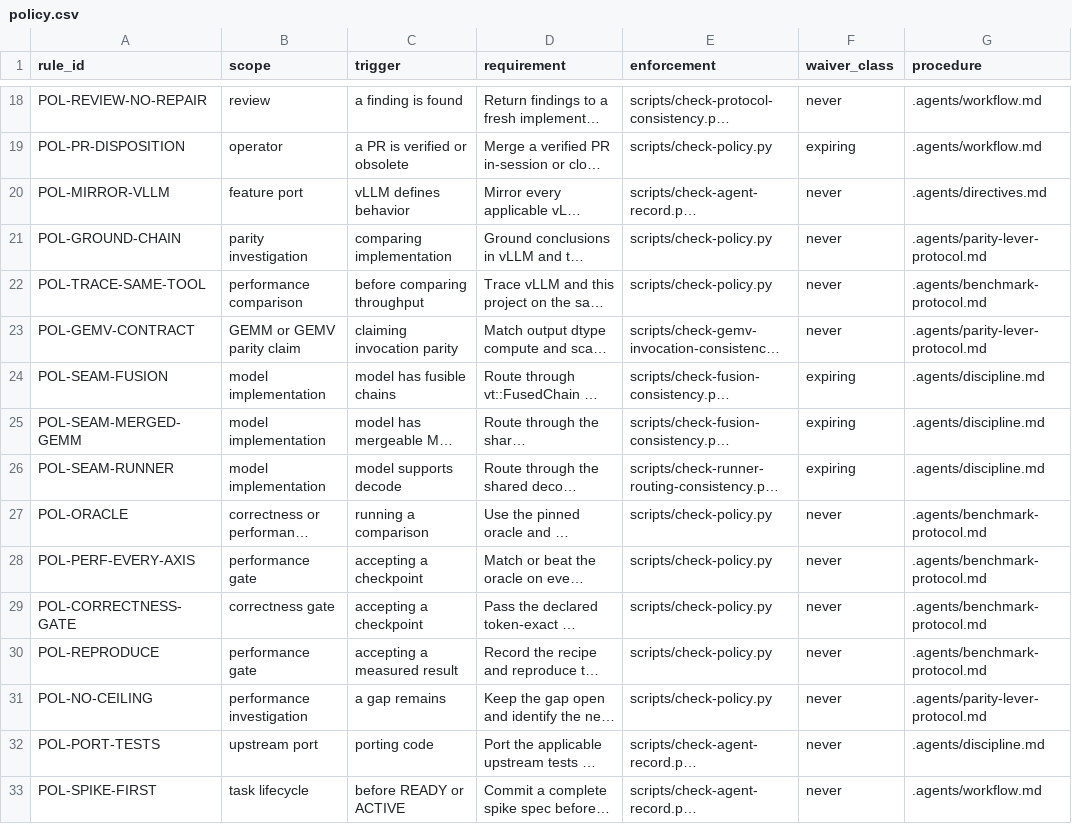
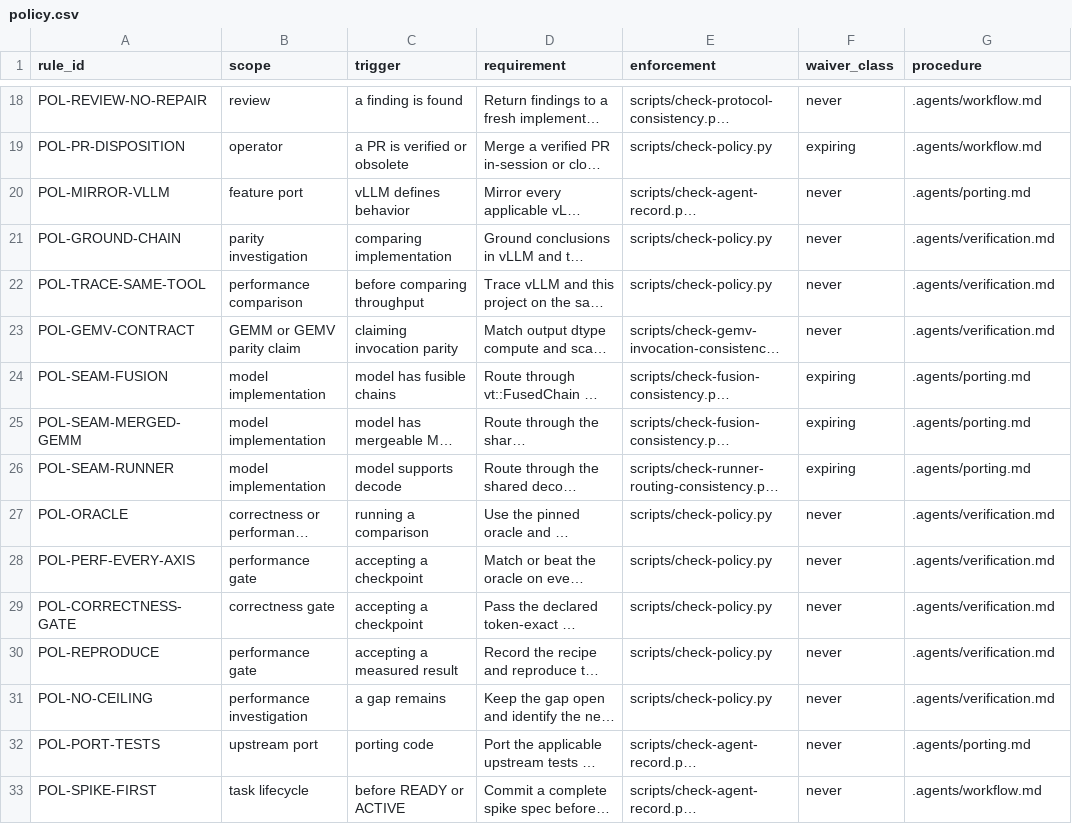
Before and after one commit to VikashLoomba/vllm.cpp, a CSV file: .agents/policy.csv, drawn as a sheet; only a part is shown, gaps mark what is left out; long unchanged cells end in …; the diff covers the shown part only; the diff names each change by its address in the sheet, - before the commit and + after, or states it on an @@ line.

```diff
--- a/.agents/policy.csv
+++ b/.agents/policy.csv
-G20 (procedure): .agents/directives.md
+G20 (procedure): .agents/porting.md
-G21 (procedure): .agents/parity-lever-protocol.md
+G21 (procedure): .agents/verification.md
-G22 (procedure): .agents/benchmark-protocol.md
+G22 (procedure): .agents/verification.md
-G23 (procedure): .agents/parity-lever-protocol.md
+G23 (procedure): .agents/verification.md
-G24:G26 (procedure): .agents/discipline.md
+G24:G26 (procedure): .agents/porting.md
-G27:G30 (procedure): .agents/benchmark-protocol.md
+G27:G30 (procedure): .agents/verification.md
-G31 (procedure): .agents/parity-lever-protocol.md
+G31 (procedure): .agents/verification.md
-G32 (procedure): .agents/discipline.md
+G32 (procedure): .agents/porting.md
```
Also changed, not shown: 16 edited cells elsewhere in this file, 43 other files.
